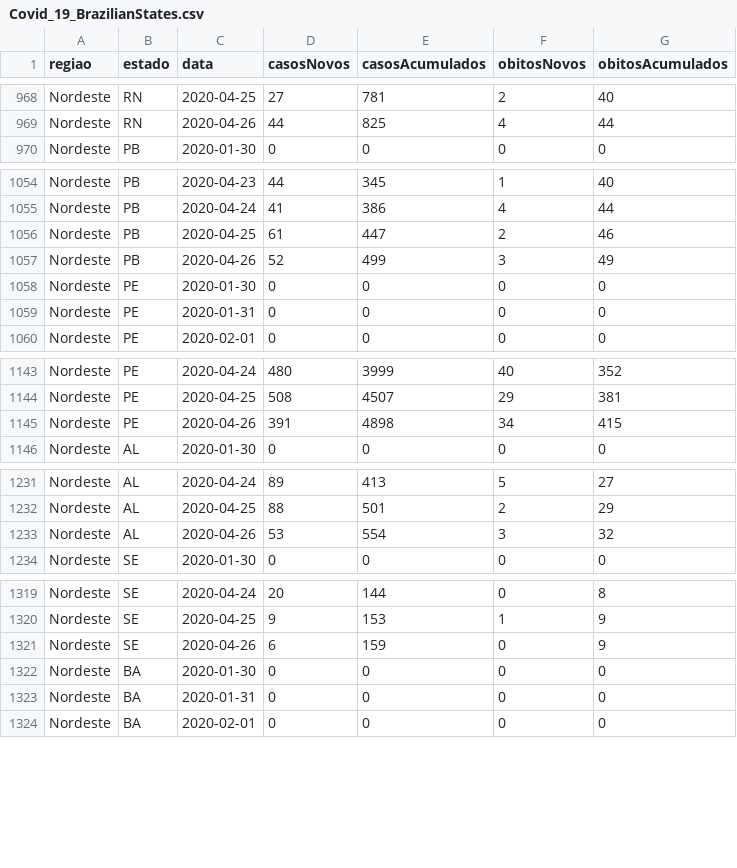
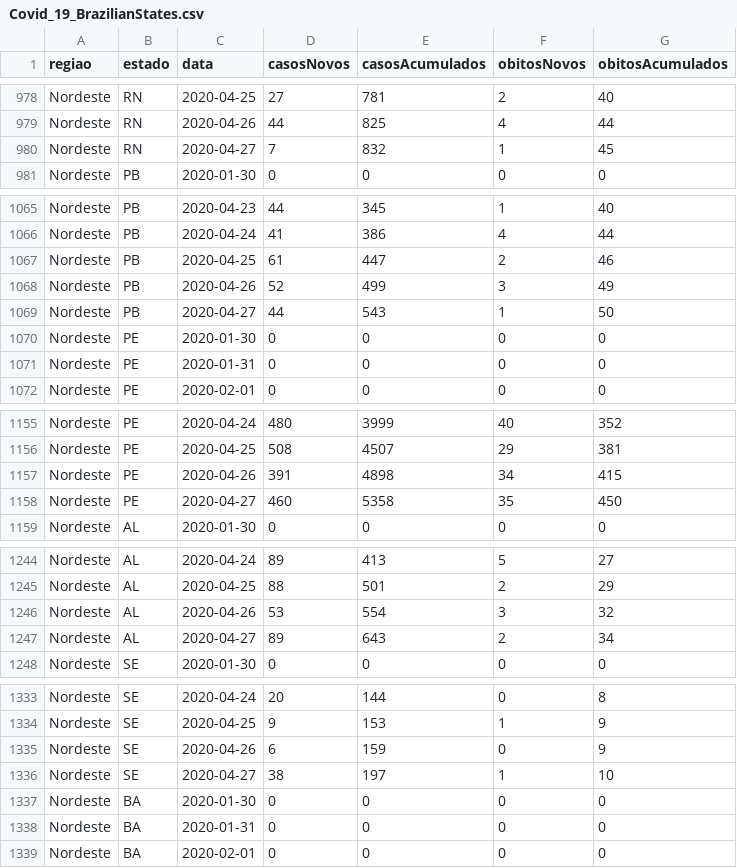
Before and after one commit to praf62/covid_19_brazil, a CSV file: Covid_19_BrazilianStates.csv, drawn as a sheet; only a part is shown, gaps mark what is left out; the diff covers the shown part only; the diff names each change by its address in the sheet, - before the commit and + after, or states it on an @@ line.

```diff
--- a/Covid_19_BrazilianStates.csv
+++ b/Covid_19_BrazilianStates.csv
+row 980: Nordeste | RN | 2020-04-27 | 7 | 832 | 1 | 45
+row 1069: Nordeste | PB | 2020-04-27 | 44 | 543 | 1 | 50
+row 1158: Nordeste | PE | 2020-04-27 | 460 | 5358 | 35 | 450
+row 1247: Nordeste | AL | 2020-04-27 | 89 | 643 | 2 | 34
+row 1336: Nordeste | SE | 2020-04-27 | 38 | 197 | 1 | 10
```
Also changed, not shown: 22 added rows elsewhere in this file.
